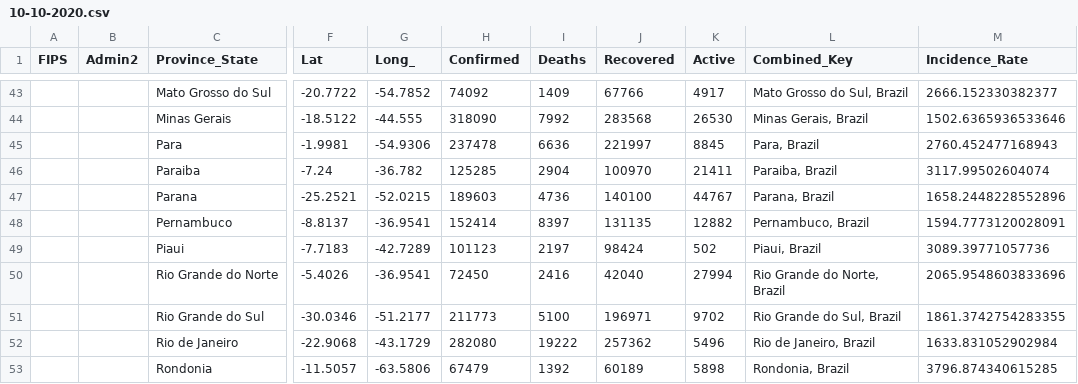
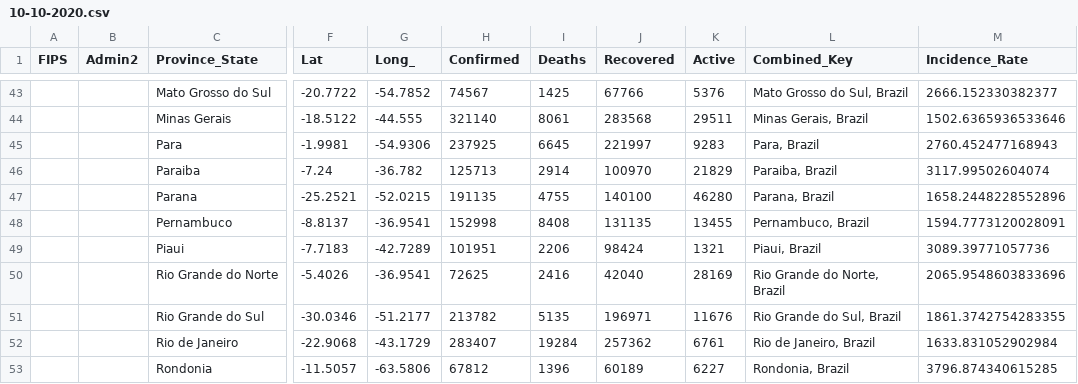
Before and after one commit to davidtnly/Covid19, a CSV file: merge/10-10-2020.csv, drawn as a sheet; only a part is shown, gaps mark what is left out; the diff covers the shown part only; the diff names each change by its address in the sheet, - before the commit and + after, or states it on an @@ line.

```diff
--- a/merge/10-10-2020.csv
+++ b/merge/10-10-2020.csv
-H43 (Confirmed): 74092
+H43 (Confirmed): 74567
-I43 (Deaths): 1409
+I43 (Deaths): 1425
-K43 (Active): 4917
+K43 (Active): 5376
-H44 (Confirmed): 318090
+H44 (Confirmed): 321140
-I44 (Deaths): 7992
+I44 (Deaths): 8061
-K44 (Active): 26530
+K44 (Active): 29511
-H45 (Confirmed): 237478
+H45 (Confirmed): 237925
-I45 (Deaths): 6636
+I45 (Deaths): 6645
-K45 (Active): 8845
+K45 (Active): 9283
-H46 (Confirmed): 125285
+H46 (Confirmed): 125713
-I46 (Deaths): 2904
+I46 (Deaths): 2914
-K46 (Active): 21411
+K46 (Active): 21829
-H47 (Confirmed): 189603
+H47 (Confirmed): 191135
-I47 (Deaths): 4736
+I47 (Deaths): 4755
-K47 (Active): 44767
+K47 (Active): 46280
-H48 (Confirmed): 152414
+H48 (Confirmed): 152998
-I48 (Deaths): 8397
+I48 (Deaths): 8408
-K48 (Active): 12882
+K48 (Active): 13455
-H49 (Confirmed): 101123
+H49 (Confirmed): 101951
-I49 (Deaths): 2197
+I49 (Deaths): 2206
-K49 (Active): 502
+K49 (Active): 1321
-H50 (Confirmed): 72450
+H50 (Confirmed): 72625
-K50 (Active): 27994
+K50 (Active): 28169
-H51 (Confirmed): 211773
+H51 (Confirmed): 213782
-I51 (Deaths): 5100
+I51 (Deaths): 5135
-K51 (Active): 9702
+K51 (Active): 11676
-H52 (Confirmed): 282080
+H52 (Confirmed): 283407
-I52 (Deaths): 19222
+I52 (Deaths): 19284
-K52 (Active): 5496
+K52 (Active): 6761
-H53 (Confirmed): 67479
+H53 (Confirmed): 67812
-I53 (Deaths): 1392
+I53 (Deaths): 1396
-K53 (Active): 5898
+K53 (Active): 6227
```
Also changed, not shown: 49 edited cells elsewhere in this file, merge/10-08-2020.csv, merge/10-09-2020.csv, 13 other files.
